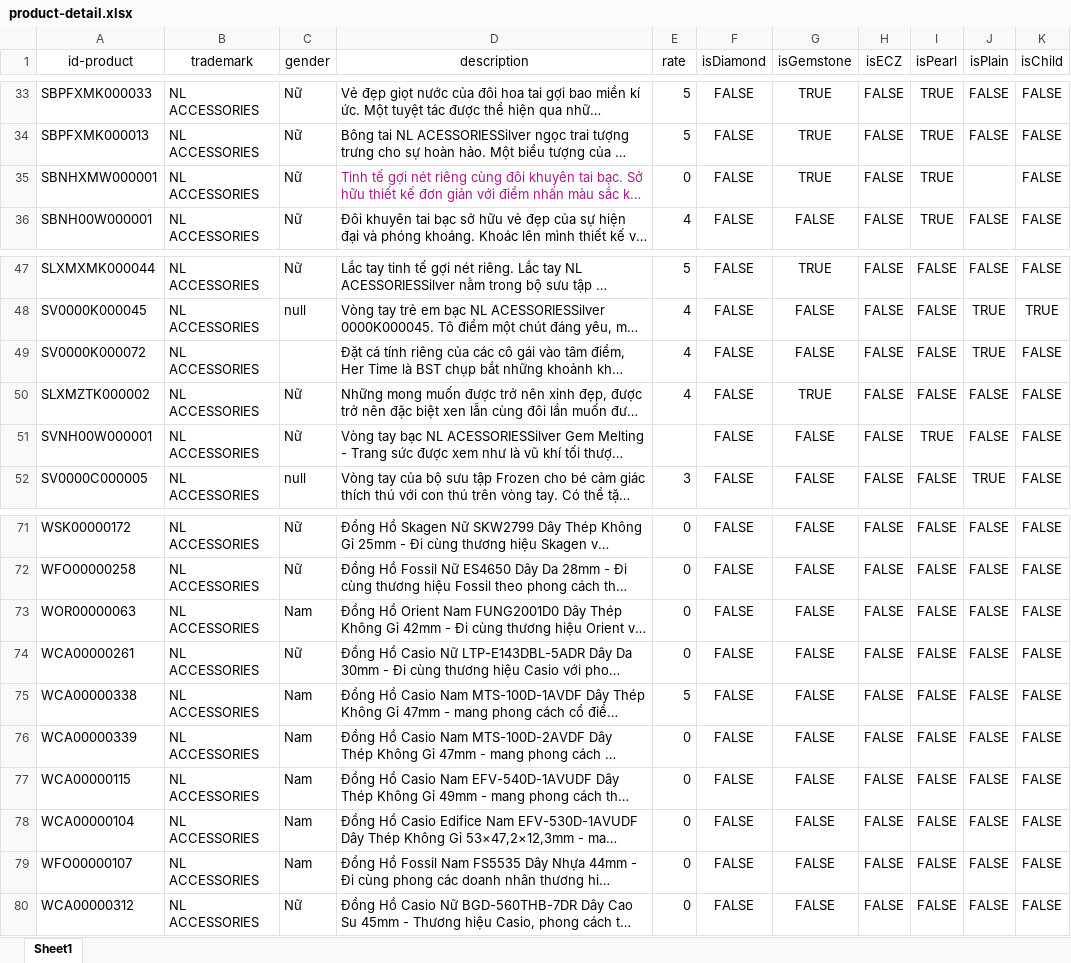
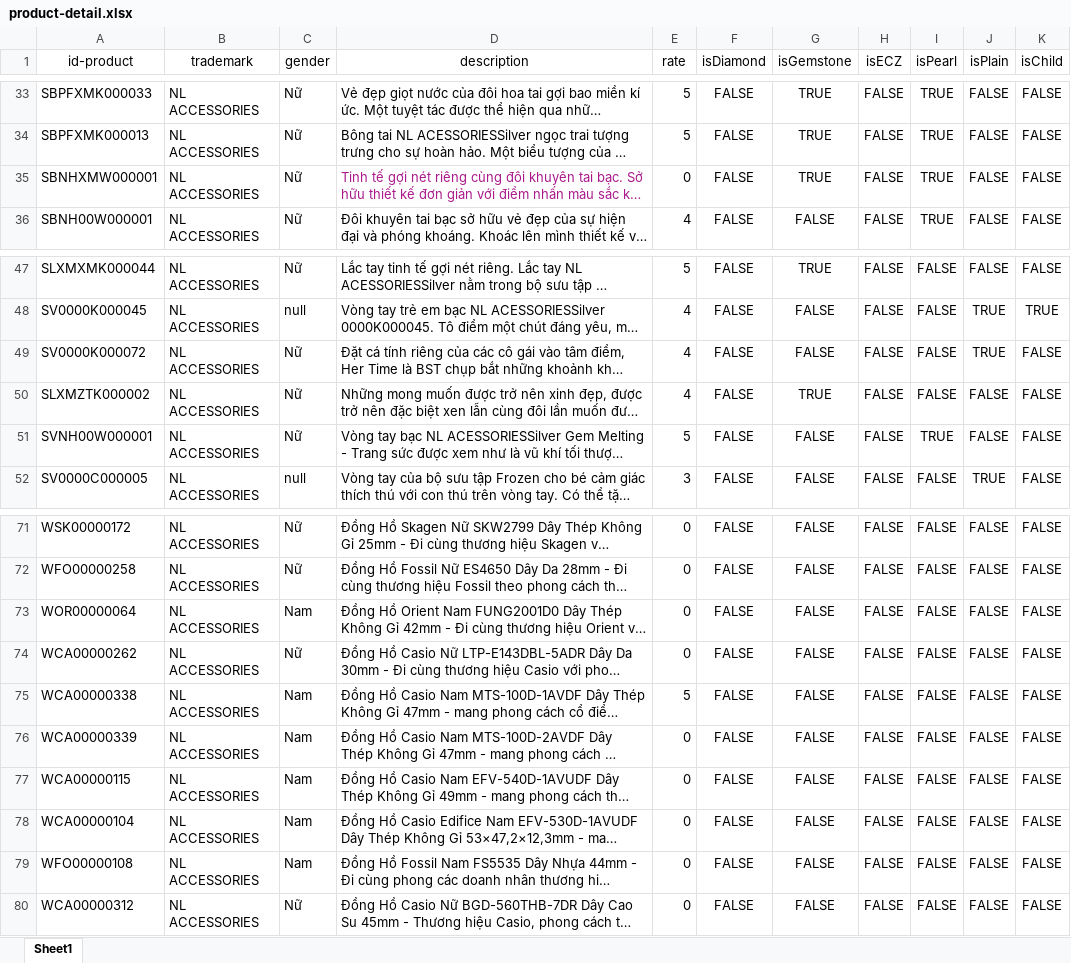
Before and after one commit to lecongdien2000/CuaHangTrangSuc-Nhom4-, an Excel workbook: CuaHangTrangSuc/productsInfo/product-detail.xlsx, sheet Sheet1, drawn as a sheet; only a part is shown, gaps mark what is left out; long unchanged cells end in …; values as stored, in another font and other column widths than the file's, no borders; the diff names each change by its address in the sheet, - before the commit and + after, or states it on an @@ line.

```diff
--- a/CuaHangTrangSuc/productsInfo/product-detail.xlsx (sheet Sheet1)
+++ b/CuaHangTrangSuc/productsInfo/product-detail.xlsx (sheet Sheet1)
-J35 (isPlain): (empty)
+J35 (isPlain): FALSE
-C49 (gender): (empty)
+C49 (gender): Nữ
-E51 (rate): (empty)
+E51 (rate): 5
-A73 (id-product): WOR00000063
+A73 (id-product): WOR00000064
-A74 (id-product): WCA00000261
+A74 (id-product): WCA00000262
-A79 (id-product): WFO00000107
+A79 (id-product): WFO00000108
```
Also changed, not shown: CuaHangTrangSuc/productsInfo/CategoriesData.xlsx, CuaHangTrangSuc/productsInfo/productsData.xlsx, 4 other files.
